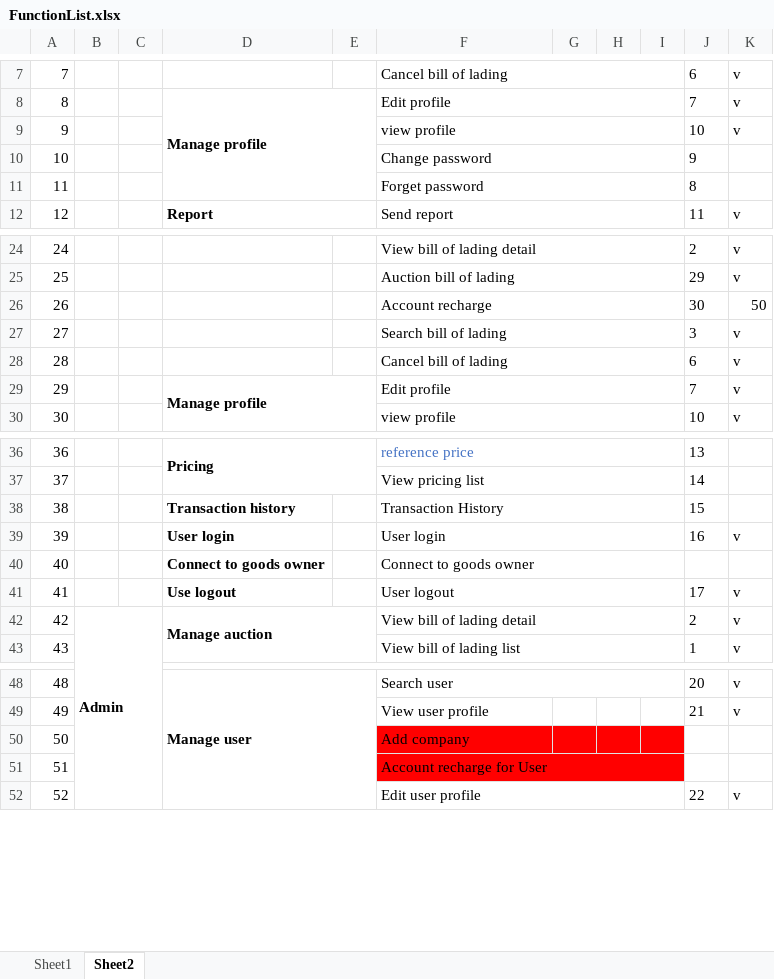
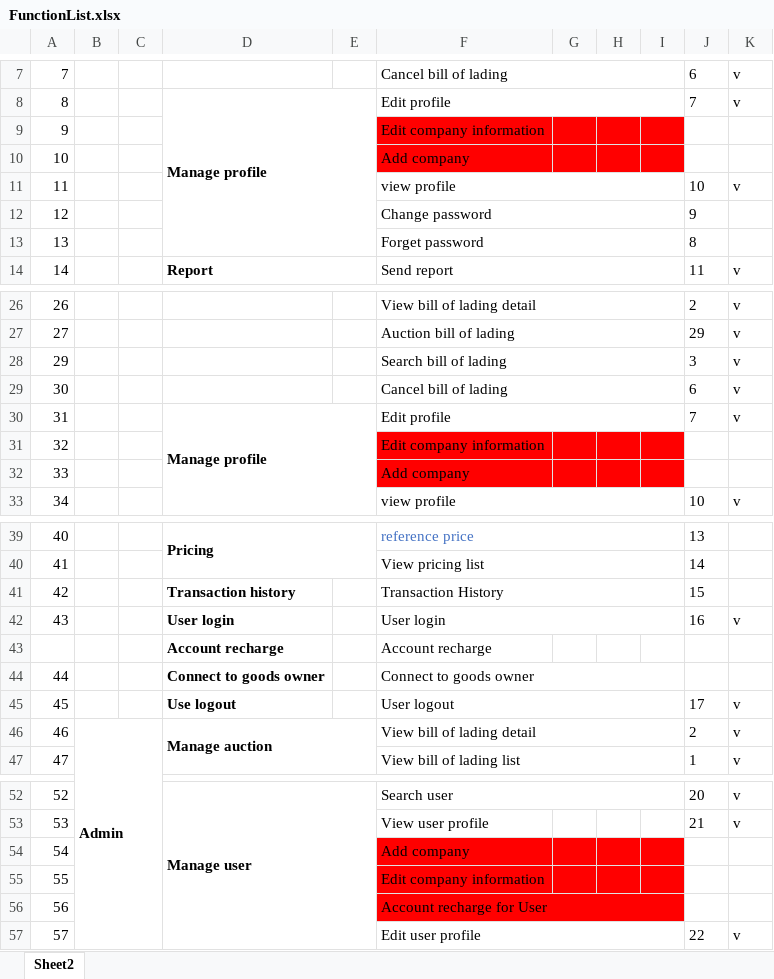
Before and after one commit to sangnvus/2017IS01, an Excel workbook: WIP/Users/QuyetTD/Function List/FunctionList.xlsx, sheet Sheet2, drawn as a sheet; only a part is shown, gaps mark what is left out; values as stored, in another font and other column widths than the file's, no borders; removed rows and columns are numbered as before the commit, all else as after; the diff names each change by its address in the sheet, - before the commit and + after, or states it on an @@ line.

```diff
--- a/WIP/Users/QuyetTD/Function List/FunctionList.xlsx (sheet Sheet2)
+++ b/WIP/Users/QuyetTD/Function List/FunctionList.xlsx (sheet Sheet2)
-sheet tab: Sheet1
+row 9: 9 |  |  |  |  | Edit company information
+row 10: 10 |  |  |  |  | Add company
@@ column A renumbered from row 11 down @@
-row 26: 26 |  |  |  |  | Account recharge |  |  |  | 30 | 50
+row 31: 32 |  |  |  |  | Edit company information
+row 32: 33 |  |  |  |  | Add company
+row 43:  |  |  | Account recharge |  | Account recharge
+row 55: 55 |  |  |  |  | Edit company information
```
Also changed, not shown: 6 other files.
